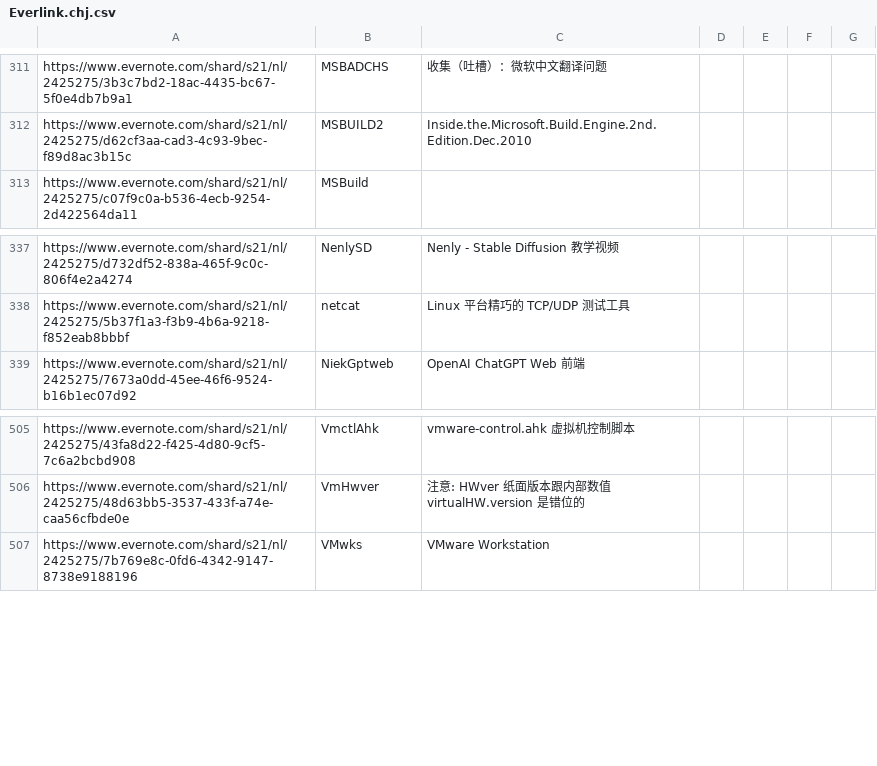
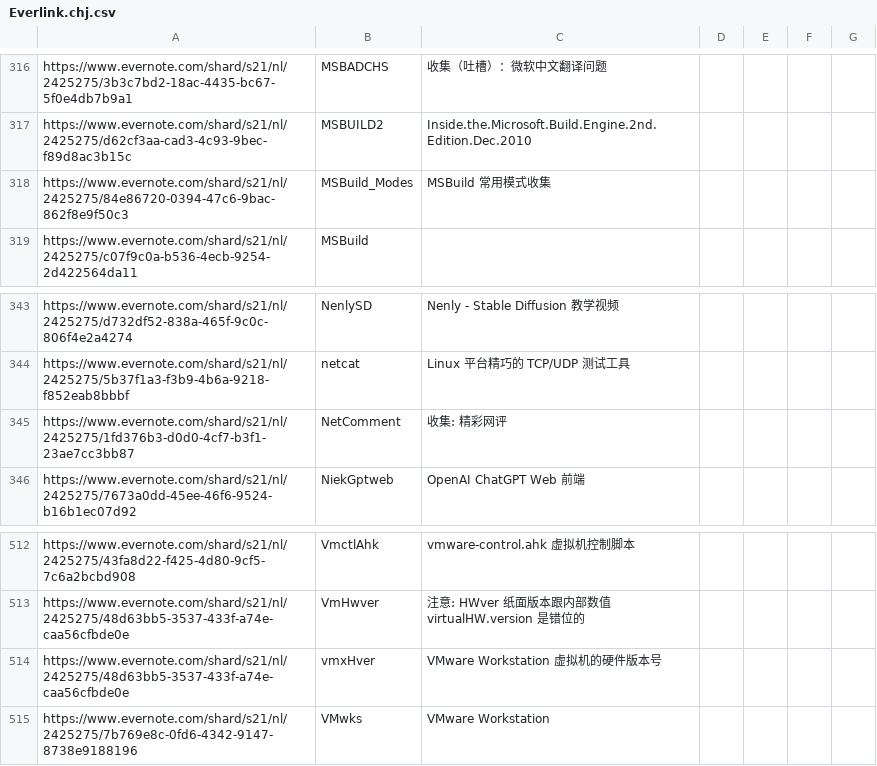
Before and after one commit to chjfth/trivials, a CSV file: ahk/Everlink.chj.csv, drawn as a sheet; only a part is shown, gaps mark what is left out; the diff covers the shown part only.

```diff
--- a/ahk/Everlink.chj.csv
+++ b/ahk/Everlink.chj.csv
@@ -312,2 +317,3 @@ https://www.evernote.com/shard/s21/nl/2425275/3b3c7bd2-18ac-4435-bc67-5f0e4db7b9
 https://www.evernote.com/shard/s21/nl/2425275/d62cf3aa-cad3-4c93-9bec-f89d8ac3b15c , MSBUILD2 , Inside.the.Microsoft.Build.Engine.2nd.Edition.Dec.2010
+https://www.evernote.com/shard/s21/nl/2425275/84e86720-0394-47c6-9bac-862f8e9f50c3 , MSBuild_Modes , MSBuild 常用模式收集
 https://www.evernote.com/shard/s21/nl/2425275/c07f9c0a-b536-4ecb-9254-2d422564da11 , MSBuild ,
@@ -338,2 +344,3 @@ https://www.evernote.com/shard/s21/nl/2425275/d732df52-838a-465f-9c0c-806f4e2a42
 https://www.evernote.com/shard/s21/nl/2425275/5b37f1a3-f3b9-4b6a-9218-f852eab8bbbf , netcat , Linux 平台精巧的 TCP/UDP 测试工具
+https://www.evernote.com/shard/s21/nl/2425275/1fd376b3-d0d0-4cf7-b3f1-23ae7cc3bb87 , NetComment , 收集: 精彩网评
 https://www.evernote.com/shard/s21/nl/2425275/7673a0dd-45ee-46f6-9524-b16b1ec07d92 , NiekGptweb , OpenAI ChatGPT Web 前端
@@ -506,2 +513,3 @@ https://www.evernote.com/shard/s21/nl/2425275/43fa8d22-f425-4d80-9cf5-7c6a2bcbd9
 https://www.evernote.com/shard/s21/nl/2425275/48d63bb5-3537-433f-a74e-caa56cfbde0e , VmHwver , 注意: HWver 纸面版本跟内部数值 virtualHW.version 是错位的
+https://www.evernote.com/shard/s21/nl/2425275/48d63bb5-3537-433f-a74e-caa56cfbde0e , vmxHver , VMware Workstation 虚拟机的硬件版本号
 https://www.evernote.com/shard/s21/nl/2425275/7b769e8c-0fd6-4342-9147-8738e9188196 , VMwks , VMware Workstation
```
Also changed, not shown: 5 added rows elsewhere in this file.
